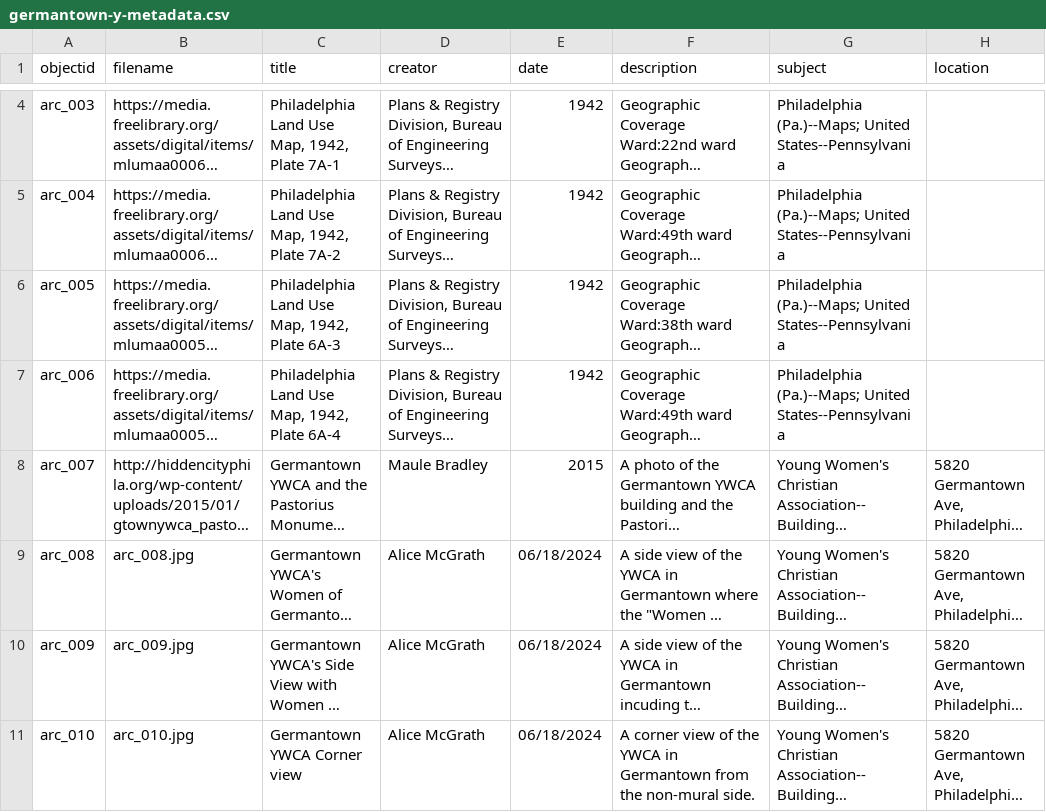
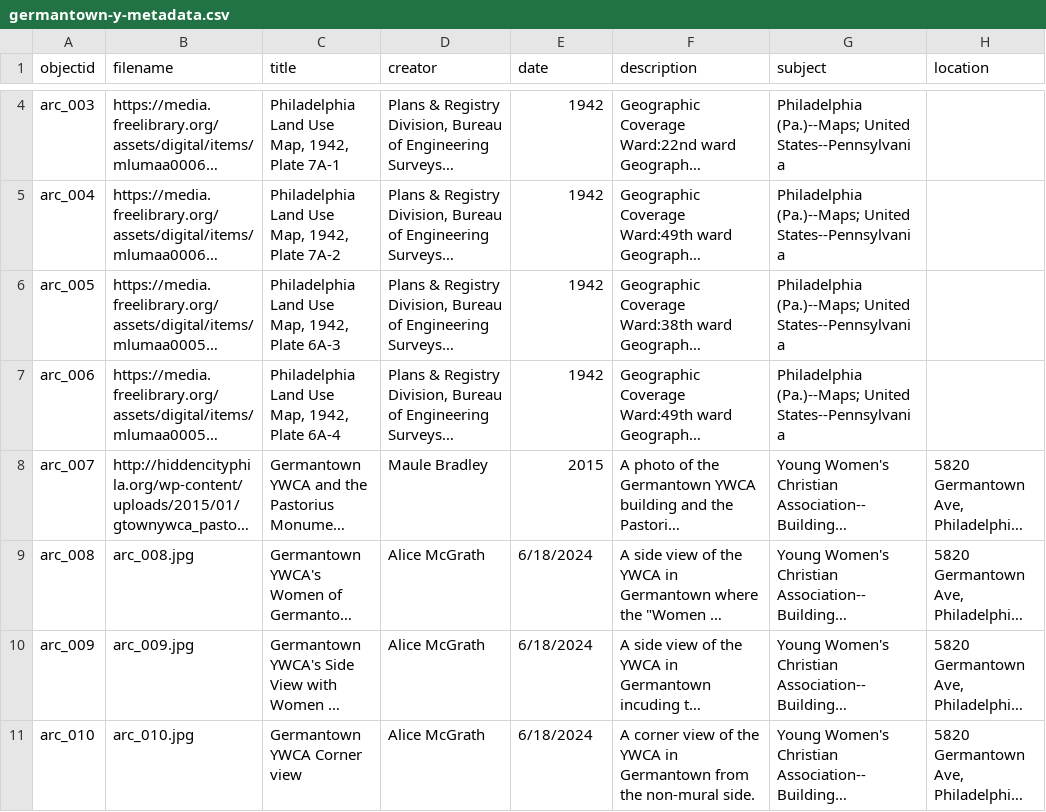
Before and after one commit to digbmc/germantown-y, a CSV file: _data/germantown-y-metadata.csv, drawn as a sheet; only a part is shown, gaps mark what is left out; long unchanged cells end in …; the diff covers the shown part only; the diff names each change by its address in the sheet, - before the commit and + after, or states it on an @@ line.

```diff
--- a/_data/germantown-y-metadata.csv
+++ b/_data/germantown-y-metadata.csv
-E9:E11 (date): 06/18/2024
+E9:E11 (date): 6/18/2024
```
Also changed, not shown: 1 added row and 3 edited cells elsewhere in this file, 3 other files.
